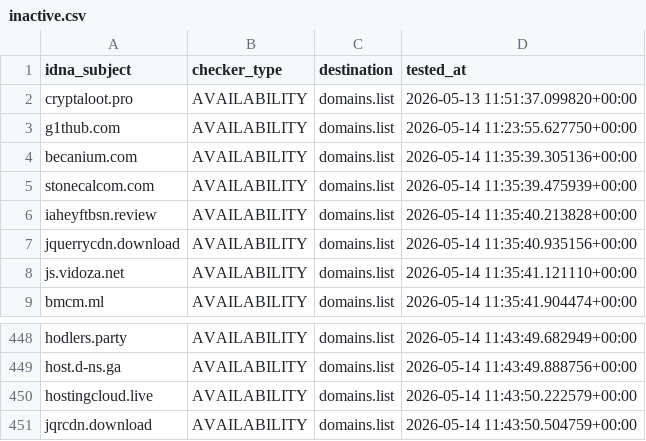
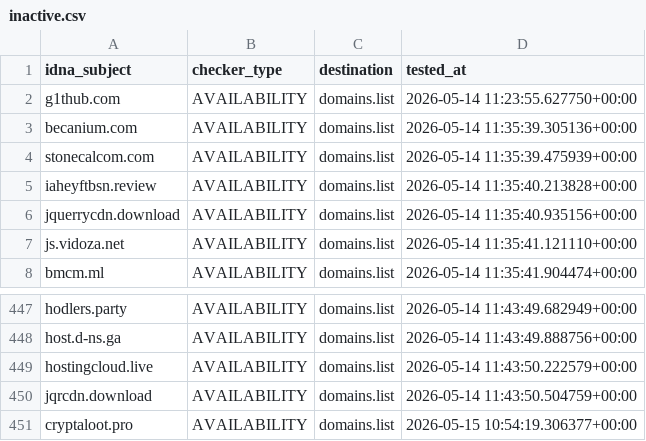
Before and after one commit to Ultimate-Hosts-Blacklist/adblock-nocoin-list, a CSV file: .pyfunceble/inactive.csv, drawn as a sheet; only a part is shown, gaps mark what is left out; removed rows and columns are numbered as before the commit, all else as after; the diff names each change by its address in the sheet, - before the commit and + after, or states it on an @@ line.

```diff
--- a/.pyfunceble/inactive.csv
+++ b/.pyfunceble/inactive.csv
-row 2: cryptaloot.pro | AVAILABILITY | domains.list | 2026-05-13 11:51:37.099820+00:00
+row 451: cryptaloot.pro | AVAILABILITY | domains.list | 2026-05-15 10:54:19.306377+00:00
```
Also changed, not shown: 18 other files.
